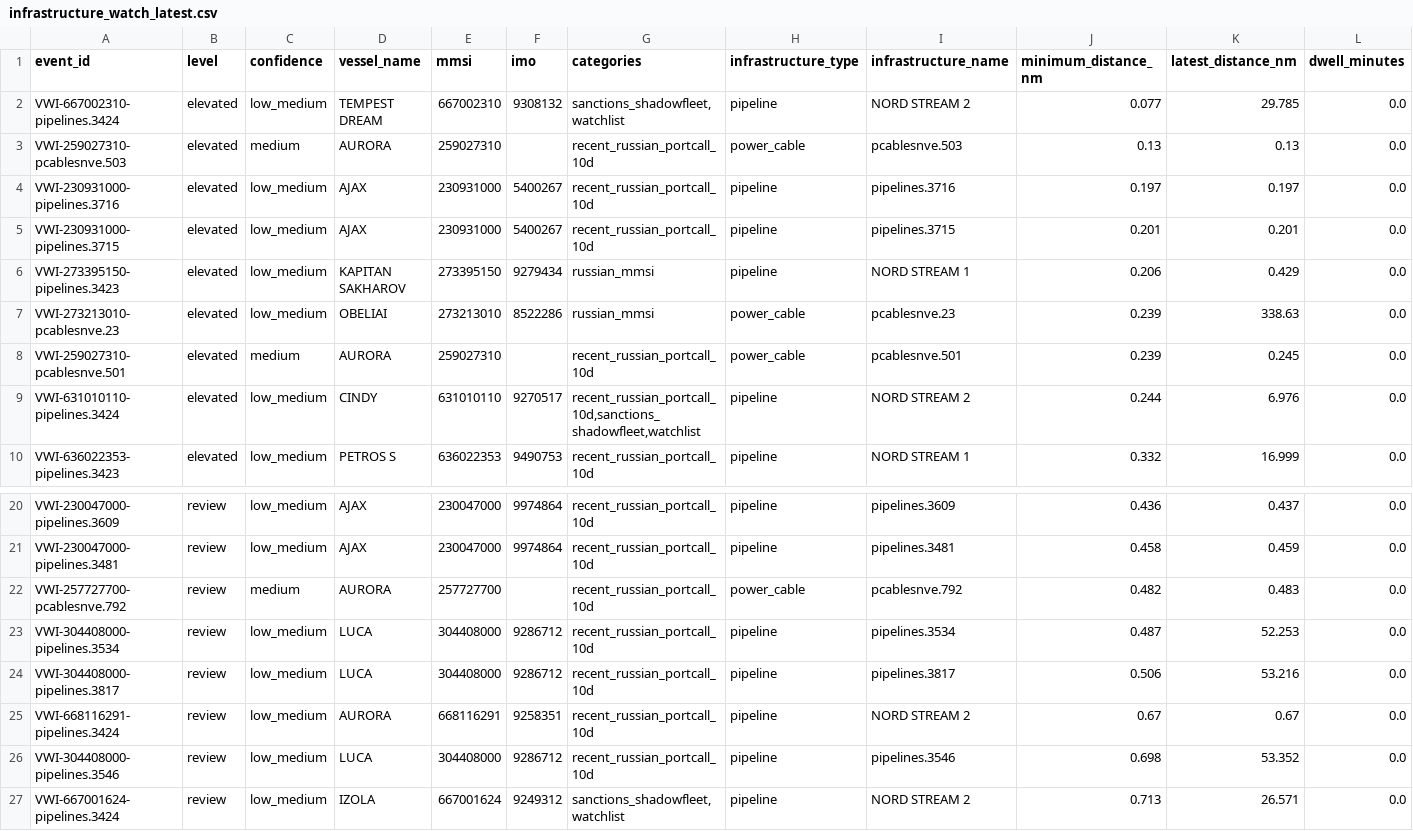
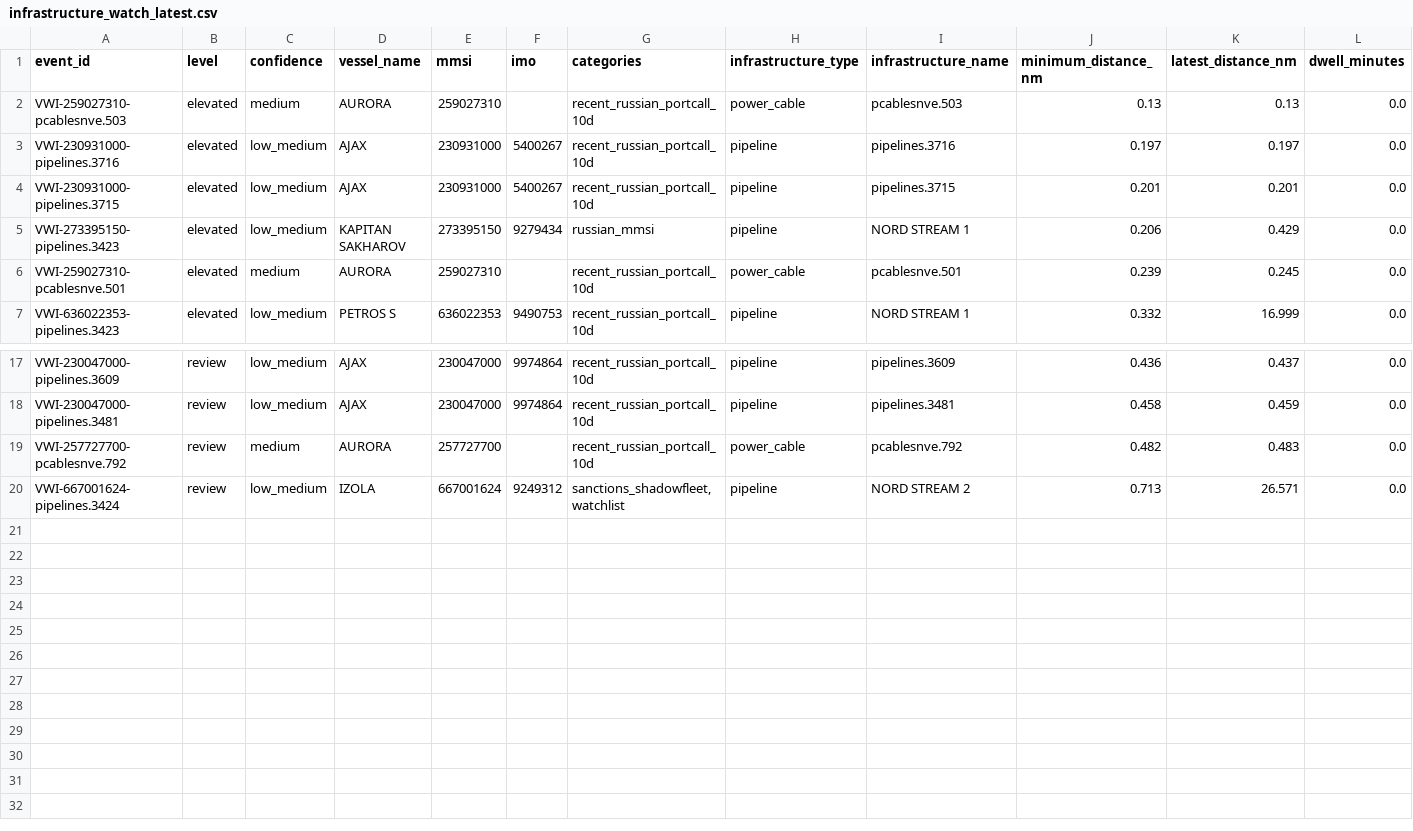
Before and after one commit to mowlsint/VoodooWhiskers, a CSV file: public/downloads/infrastructure_watch_latest.csv, drawn as a sheet; only a part is shown, gaps mark what is left out; rows hold the shown columns only; the diff names each change by its address in the sheet, - before the commit and + after, or states it on an @@ line.

```diff
--- a/public/downloads/infrastructure_watch_latest.csv
+++ b/public/downloads/infrastructure_watch_latest.csv
-row 2: VWI-667002310-pipelines.3424 | elevated | low_medium | TEMPEST DREAM | 667002310 | 9308132 | sanctions_shadowfleet,watchlist | pipeline | NORD STREAM 2 | 0.077 | 29.785 | 0.0
-row 7: VWI-273213010-pcablesnve.23 | elevated | low_medium | OBELIAI | 273213010 | 8522286 | russian_mmsi | power_cable | pcablesnve.23 | 0.239 | 338.63 | 0.0
-row 9: VWI-631010110-pipelines.3424 | elevated | low_medium | CINDY | 631010110 | 9270517 | recent_russian_portcall_10d,sanctions_shadowfleet,watchlist | pipeline | NORD STREAM 2 | 0.244 | 6.976 | 0.0
-row 23: VWI-304408000-pipelines.3534 | review | low_medium | LUCA | 304408000 | 9286712 | recent_russian_portcall_10d | pipeline | pipelines.3534 | 0.487 | 52.253 | 0.0
-row 24: VWI-304408000-pipelines.3817 | review | low_medium | LUCA | 304408000 | 9286712 | recent_russian_portcall_10d | pipeline | pipelines.3817 | 0.506 | 53.216 | 0.0
-row 25: VWI-668116291-pipelines.3424 | review | low_medium | AURORA | 668116291 | 9258351 | recent_russian_portcall_10d | pipeline | NORD STREAM 2 | 0.67 | 0.67 | 0.0
-row 26: VWI-304408000-pipelines.3546 | review | low_medium | LUCA | 304408000 | 9286712 | recent_russian_portcall_10d | pipeline | pipelines.3546 | 0.698 | 53.352 | 0.0
```
Also changed, not shown: 16 other files.
